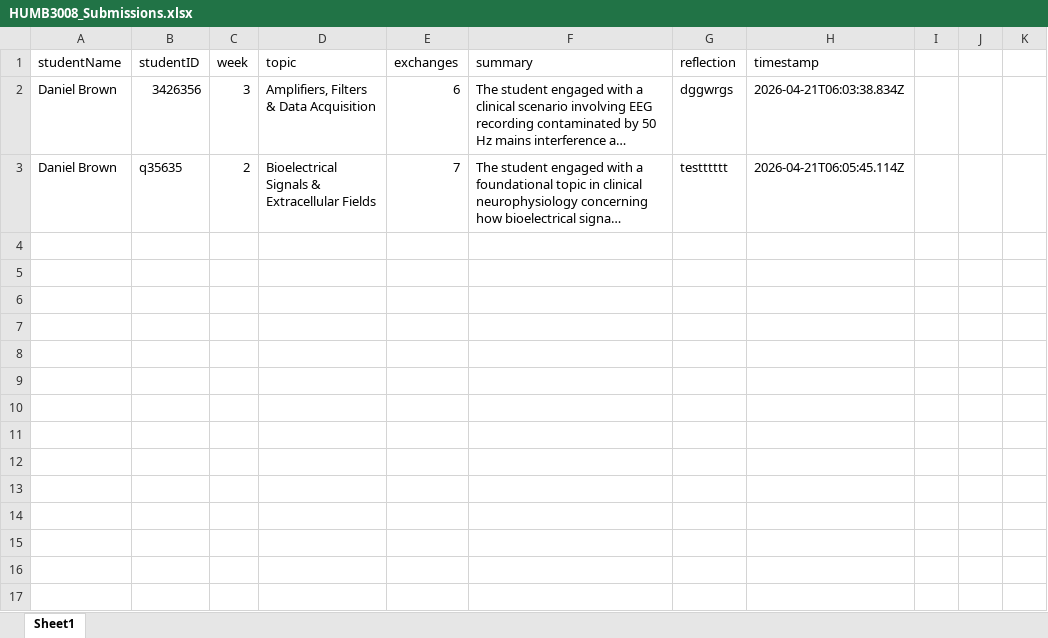
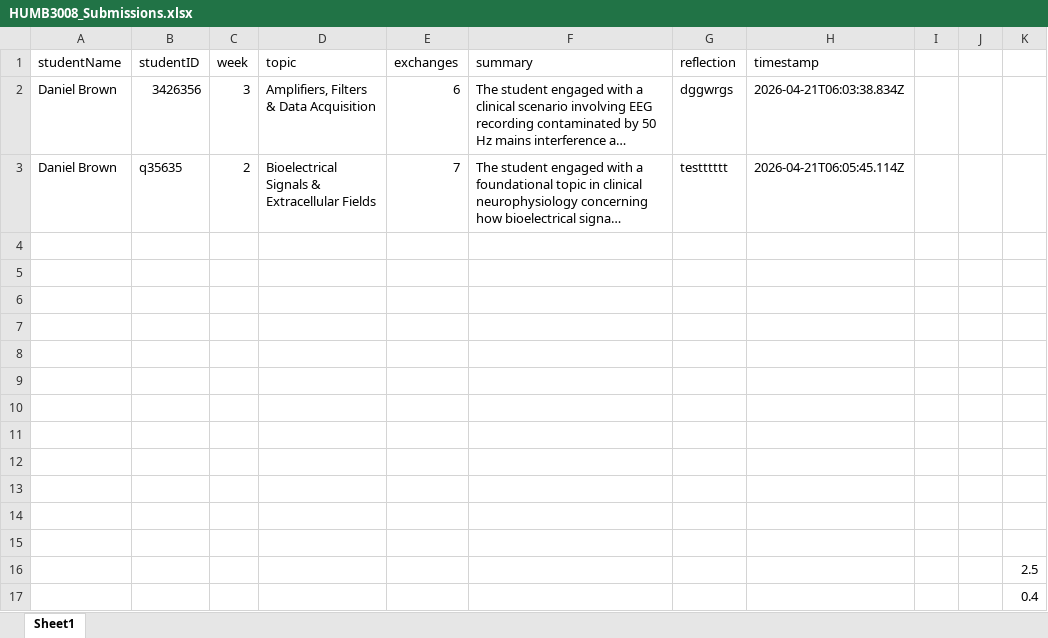
Before and after one commit to ThingsBGr8/humb3008-tutor, an Excel workbook: HUMB3008_Submissions.xlsx, sheet Sheet1, drawn as a sheet; long unchanged cells end in …; values as stored, in another font and other column widths than the file's, no borders; table styles not drawn; the diff names each change by its address in the sheet, - before the commit and + after, or states it on an @@ line.

```diff
--- a/HUMB3008_Submissions.xlsx (sheet Sheet1)
+++ b/HUMB3008_Submissions.xlsx (sheet Sheet1)
+row 4: (empty)
+row 5: (empty)
+row 6: (empty)
+row 7: (empty)
+row 8: (empty)
+row 9: (empty)
+row 10: (empty)
+row 11: (empty)
+row 12: (empty)
+row 13: (empty)
+row 14: (empty)
+row 15: (empty)
+row 16:  |  |  |  |  |  |  |  |  |  | 2.5
+row 17:  |  |  |  |  |  |  |  |  |  | 0.4
```
Also changed, not shown: 4 other files.
